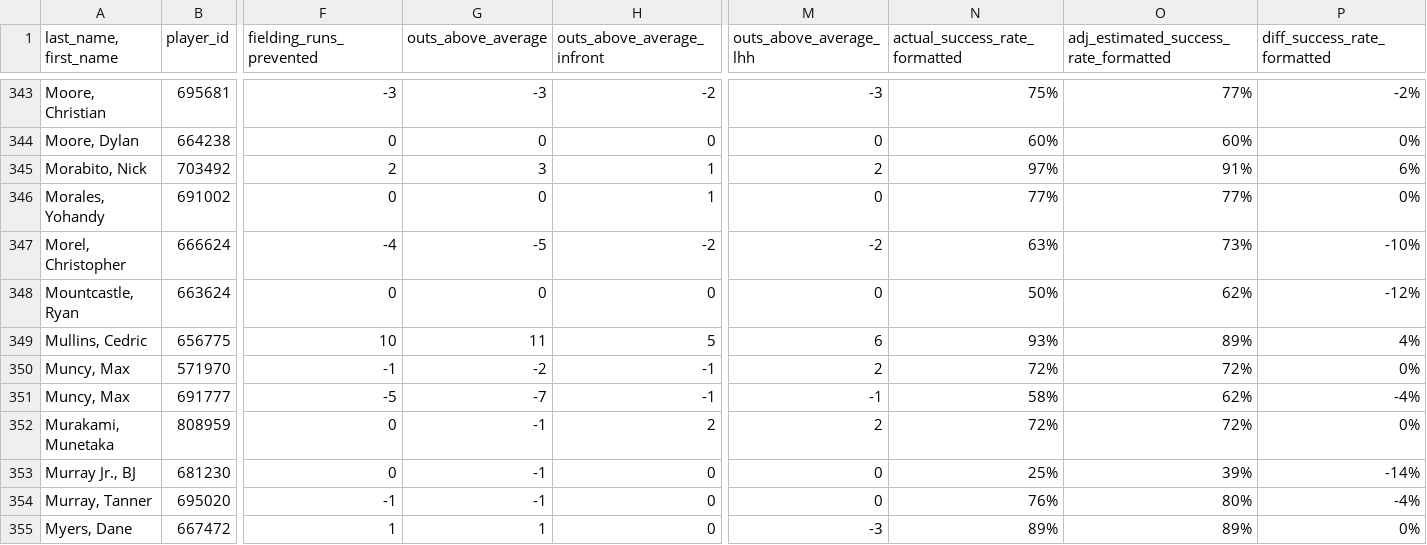
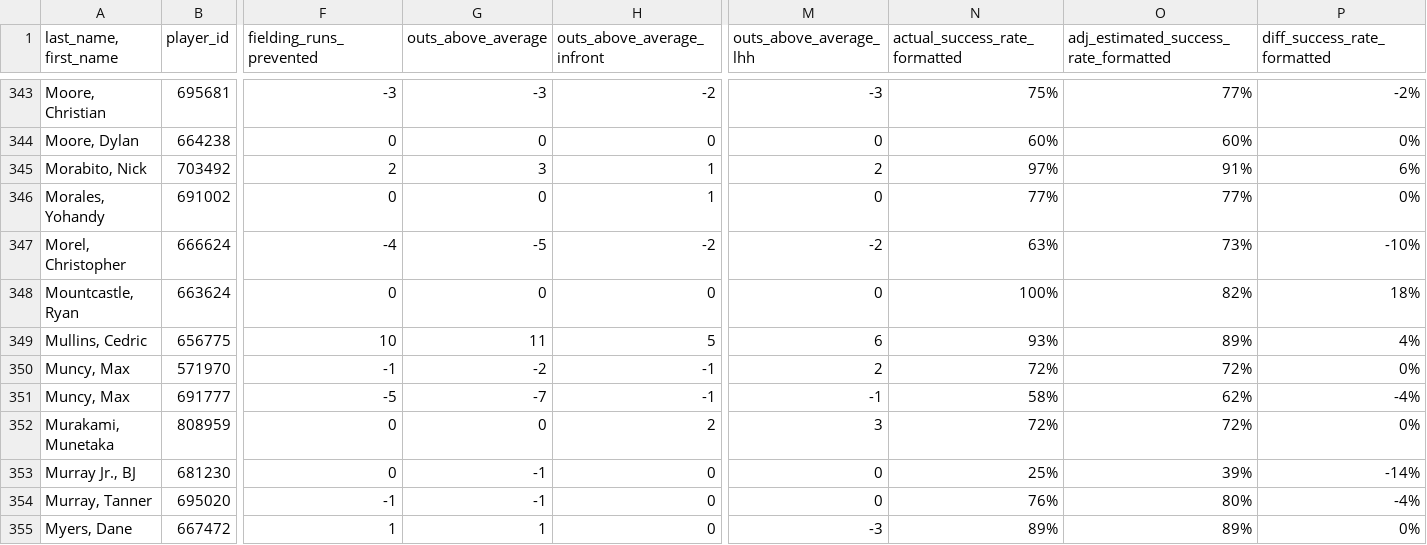
Before and after one commit to jloreto9/vision360, a CSV file: data/fielding.csv, drawn as a sheet; only a part is shown, gaps mark what is left out; the diff covers the shown part only; the diff names each change by its address in the sheet, - before the commit and + after, or states it on an @@ line.

```diff
--- a/data/fielding.csv
+++ b/data/fielding.csv
-N348 (actual_success_rate_formatted): 50%
+N348 (actual_success_rate_formatted): 100%
-O348: 62%
+O348: 82%
-P348 (diff_success_rate_formatted): -12%
+P348 (diff_success_rate_formatted): 18%
-G352 (outs_above_average): -1
+G352 (outs_above_average): 0
-M352 (outs_above_average_lhh): 2
+M352 (outs_above_average_lhh): 3
```
Also changed, not shown: 62 edited cells elsewhere in this file, data/batting.csv, data/batting_exitvelo.csv, 4 other files.
